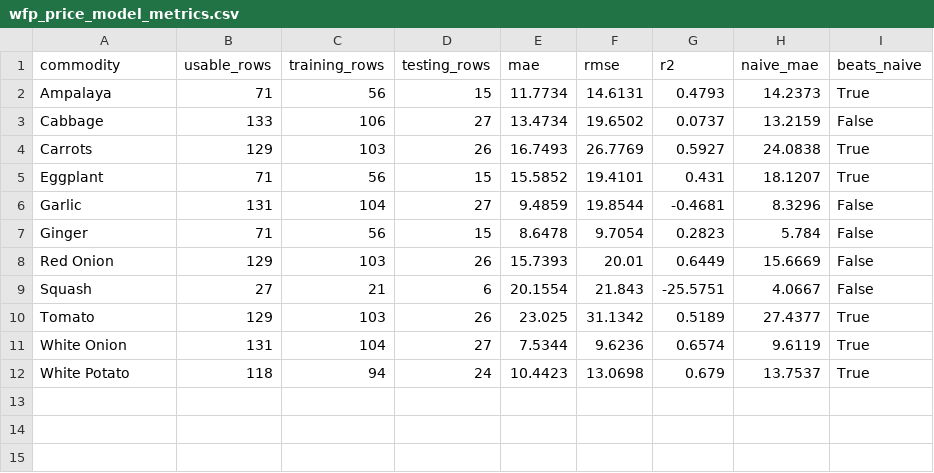
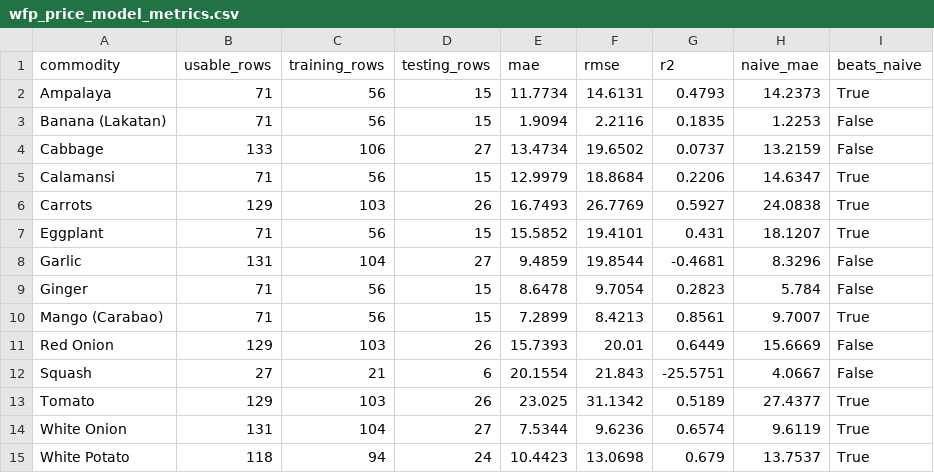
Before and after one commit to MinteaArtto/CASE-STUDY, a CSV file: ml/wfp_price_model_metrics.csv, drawn as a sheet; the diff names each change by its address in the sheet, - before the commit and + after, or states it on an @@ line.

```diff
--- a/ml/wfp_price_model_metrics.csv
+++ b/ml/wfp_price_model_metrics.csv
+row 3: Banana (Lakatan) | 71 | 56 | 15 | 1.9094 | 2.2116 | 0.1835 | 1.2253 | False
+row 5: Calamansi | 71 | 56 | 15 | 12.9979 | 18.8684 | 0.2206 | 14.6347 | True
+row 10: Mango (Carabao) | 71 | 56 | 15 | 7.2899 | 8.4213 | 0.8561 | 9.7007 | True
```
Also changed, not shown: ml/price_forecasts.csv, ml/price_model_metrics.csv, 5 other files.
